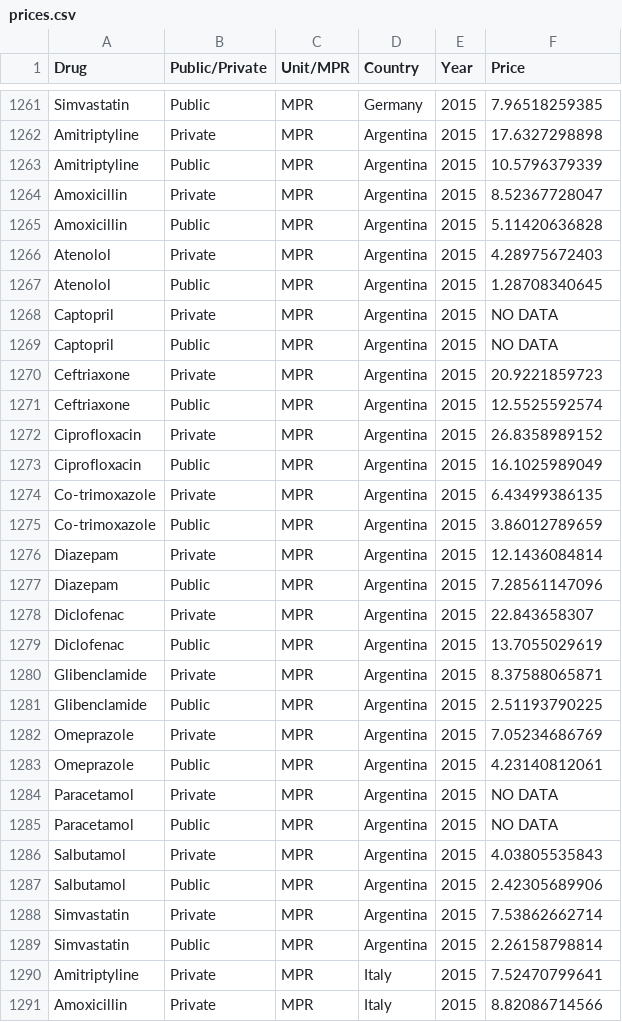
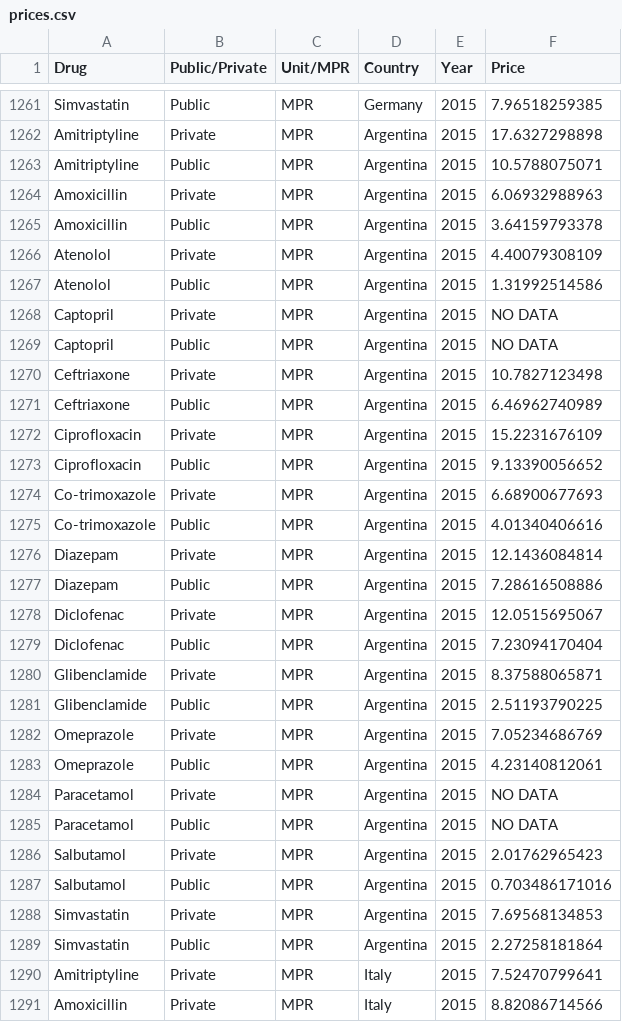
Before and after one commit to ELPTFASSN/medicamentalia-theme, a CSV file: assets/csv/prices.csv, drawn as a sheet; only a part is shown, gaps mark what is left out.

```diff
--- a/assets/csv/prices.csv
+++ b/assets/csv/prices.csv
@@ -1262,19 +1262,19 @@ Simvastatin,Public,MPR,Germany,2015,7.96518259385
 Amitriptyline,Private,MPR,Argentina,2015,17.6327298898
-Amitriptyline,Public,MPR,Argentina,2015,10.5796379339
-Amoxicillin,Private,MPR,Argentina,2015,8.52367728047
-Amoxicillin,Public,MPR,Argentina,2015,5.11420636828
-Atenolol,Private,MPR,Argentina,2015,4.28975672403
-Atenolol,Public,MPR,Argentina,2015,1.28708340645
+Amitriptyline,Public,MPR,Argentina,2015,10.5788075071
+Amoxicillin,Private,MPR,Argentina,2015,6.06932988963
+Amoxicillin,Public,MPR,Argentina,2015,3.64159793378
+Atenolol,Private,MPR,Argentina,2015,4.40079308109
+Atenolol,Public,MPR,Argentina,2015,1.31992514586
 Captopril,Private,MPR,Argentina,2015,NO DATA
 Captopril,Public,MPR,Argentina,2015,NO DATA
-Ceftriaxone,Private,MPR,Argentina,2015,20.9221859723
-Ceftriaxone,Public,MPR,Argentina,2015,12.5525592574
-Ciprofloxacin,Private,MPR,Argentina,2015,26.8358989152
-Ciprofloxacin,Public,MPR,Argentina,2015,16.1025989049
-Co-trimoxazole,Private,MPR,Argentina,2015,6.43499386135
-Co-trimoxazole,Public,MPR,Argentina,2015,3.86012789659
+Ceftriaxone,Private,MPR,Argentina,2015,10.7827123498
+Ceftriaxone,Public,MPR,Argentina,2015,6.46962740989
+Ciprofloxacin,Private,MPR,Argentina,2015,15.2231676109
+Ciprofloxacin,Public,MPR,Argentina,2015,9.13390056652
+Co-trimoxazole,Private,MPR,Argentina,2015,6.68900677693
+Co-trimoxazole,Public,MPR,Argentina,2015,4.01340406616
 Diazepam,Private,MPR,Argentina,2015,12.1436084814
-Diazepam,Public,MPR,Argentina,2015,7.28561147096
-Diclofenac,Private,MPR,Argentina,2015,22.843658307
-Diclofenac,Public,MPR,Argentina,2015,13.7055029619
+Diazepam,Public,MPR,Argentina,2015,7.28616508886
+Diclofenac,Private,MPR,Argentina,2015,12.0515695067
+Diclofenac,Public,MPR,Argentina,2015,7.23094170404
 Glibenclamide,Private,MPR,Argentina,2015,8.37588065871
@@ -1285,6 +1285,6 @@ Paracetamol,Private,MPR,Argentina,2015,NO DATA
 Paracetamol,Public,MPR,Argentina,2015,NO DATA
-Salbutamol,Private,MPR,Argentina,2015,4.03805535843
-Salbutamol,Public,MPR,Argentina,2015,2.42305689906
-Simvastatin,Private,MPR,Argentina,2015,7.53862662714
-Simvastatin,Public,MPR,Argentina,2015,2.26158798814
+Salbutamol,Private,MPR,Argentina,2015,2.01762965423
+Salbutamol,Public,MPR,Argentina,2015,0.703486171016
+Simvastatin,Private,MPR,Argentina,2015,7.69568134853
+Simvastatin,Public,MPR,Argentina,2015,2.27258181864
 Amitriptyline,Private,MPR,Italy,2015,7.52470799641
```
Also changed, not shown: assets/csv/affordability.csv, dist/csv/affordability.csv, 1 other file.
